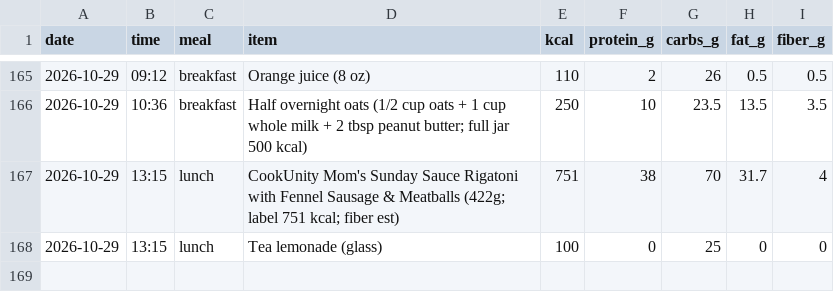
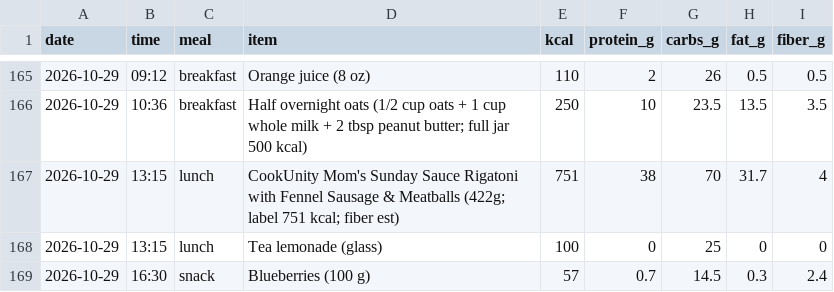
Before and after one commit to pondorasti/pondorasti, a CSV file: apps/macro/content/meals.csv, drawn as a sheet; only a part is shown, gaps mark what is left out; the diff names each change by its address in the sheet, - before the commit and + after, or states it on an @@ line.

```diff
--- a/apps/macro/content/meals.csv
+++ b/apps/macro/content/meals.csv
+row 169: 2026-10-29 | 16:30 | snack | Blueberries (100 g) | 57 | 0.7 | 14.5 | 0.3 | 2.4
```
